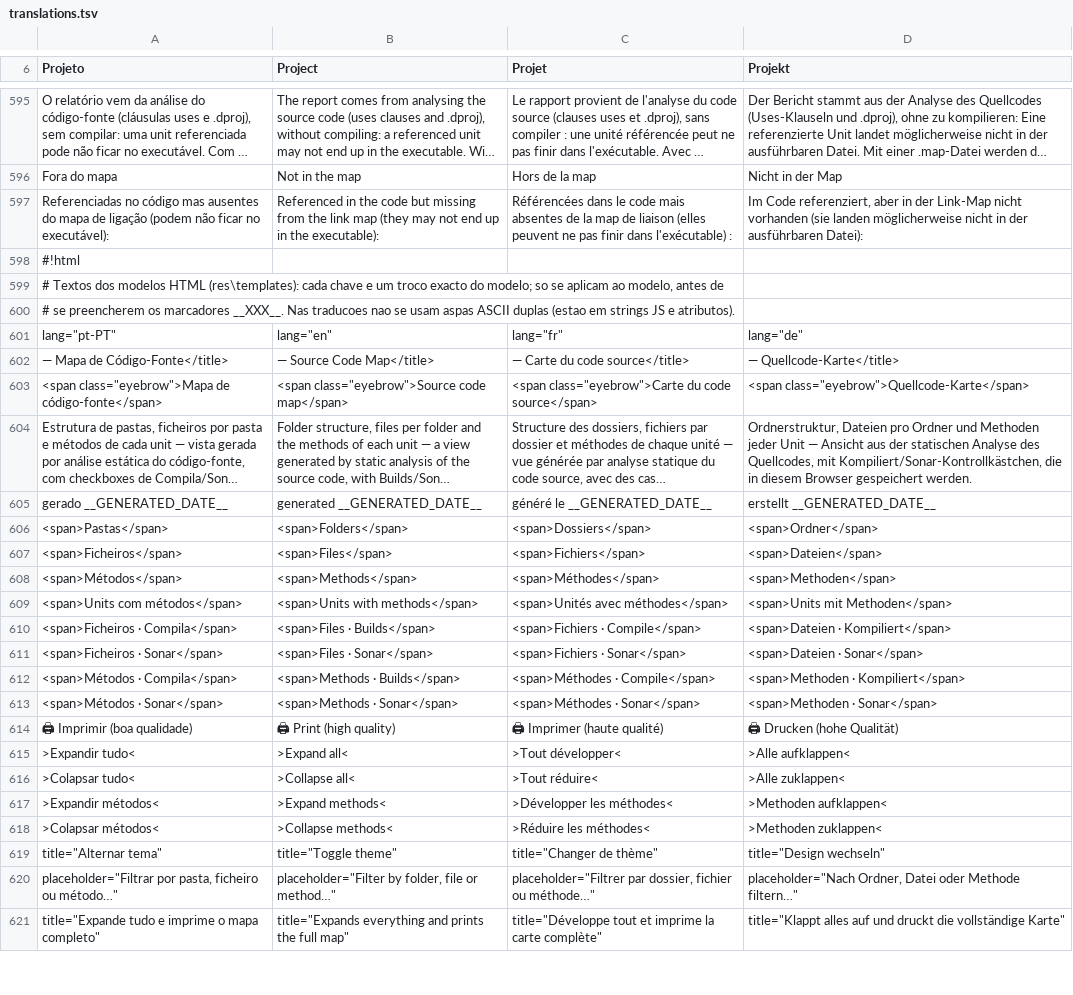
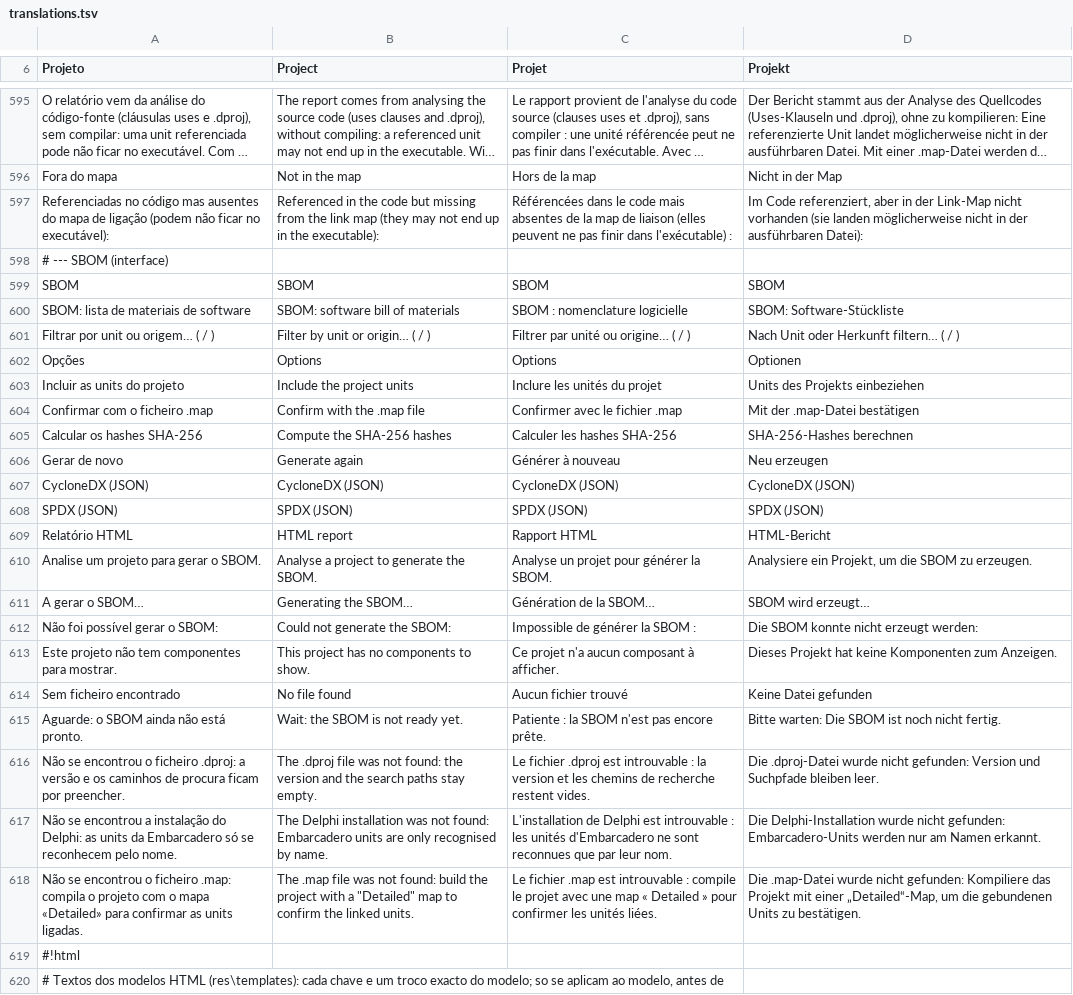
Before and after one commit to JFSF/CodeManager, a TSV file: tools/i18n/translations.tsv, drawn as a sheet; only a part is shown, gaps mark what is left out; the shorter side is filled out with more unchanged rows; long unchanged cells end in ….

```diff
--- a/tools/i18n/translations.tsv
+++ b/tools/i18n/translations.tsv
@@ -597,2 +597,23 @@ Fora do mapa	Not in the map	Hors de la map	Nicht in der Map
 Referenciadas no código mas ausentes do mapa de ligação (podem não ficar no executável):	Referenced in the code but missing from the link map (they may not end up in the executable):	Référencées dans le code mais absentes de la map de liaison (elles peuvent ne pas finir dans l'exécutable) :	Im Code referenziert, aber in der Link-Map nicht vorhanden (sie landen möglicherweise nicht in der ausführbaren Datei):
+# --- SBOM (interface)
+SBOM	SBOM	SBOM	SBOM
+SBOM: lista de materiais de software	SBOM: software bill of materials	SBOM : nomenclature logicielle	SBOM: Software-Stückliste
+Filtrar por unit ou origem…   ( / )	Filter by unit or origin…   ( / )	Filtrer par unité ou origine…   ( / )	Nach Unit oder Herkunft filtern…   ( / )
+Opções	Options	Options	Optionen
+Incluir as units do projeto	Include the project units	Inclure les unités du projet	Units des Projekts einbeziehen
+Confirmar com o ficheiro .map	Confirm with the .map file	Confirmer avec le fichier .map	Mit der .map-Datei bestätigen
+Calcular os hashes SHA-256	Compute the SHA-256 hashes	Calculer les hashes SHA-256	SHA-256-Hashes berechnen
+Gerar de novo	Generate again	Générer à nouveau	Neu erzeugen
+CycloneDX (JSON)	CycloneDX (JSON)	CycloneDX (JSON)	CycloneDX (JSON)
+SPDX (JSON)	SPDX (JSON)	SPDX (JSON)	SPDX (JSON)
+Relatório HTML	HTML report	Rapport HTML	HTML-Bericht
+Analise um projeto para gerar o SBOM.	Analyse a project to generate the SBOM.	Analyse un projet pour générer la SBOM.	Analysiere ein Projekt, um die SBOM zu erzeugen.
+A gerar o SBOM…	Generating the SBOM…	Génération de la SBOM…	SBOM wird erzeugt…
+Não foi possível gerar o SBOM: 	Could not generate the SBOM: 	Impossible de générer la SBOM : 	Die SBOM konnte nicht erzeugt werden:
+Este projeto não tem componentes para mostrar.	This project has no components to show.	Ce projet n'a aucun composant à afficher.	Dieses Projekt hat keine Komponenten zum Anzeigen.
+Sem ficheiro encontrado	No file found	Aucun fichier trouvé	Keine Datei gefunden
+Aguarde: o SBOM ainda não está pronto.	Wait: the SBOM is not ready yet.	Patiente : la SBOM n'est pas encore prête.	Bitte warten: Die SBOM ist noch nicht fertig.
+Não se encontrou o ficheiro .dproj: a versão e os caminhos de procura ficam por preencher.	The .dproj file was not found: the version and the search paths stay empty.	Le fichier .dproj est introuvable : la version et les chemins de recherche restent vides.	Die .dproj-Datei wurde nicht gefunden: Version und Suchpfade bleiben leer.
+Não se encontrou a instalação do Delphi: as units da Embarcadero só se reconhecem pelo nome.	The Delphi installation was not found: Embarcadero units are only recognised by name.	L'installation de Delphi est introuvable : les unités d'Embarcadero ne sont reconnues que par leur nom.	Die Delphi-Installation wurde nicht gefunden: Embarcadero-Units werden nur am Namen erkannt.
+Não se encontrou o ficheiro .map: compila o projeto com o mapa «Detailed» para confirmar as units ligadas.	The .map file was not found: build the project with a "Detailed" map to confirm the linked units.	Le fichier .map est introuvable : compile le projet avec une map « Detailed » pour confirmer les unités liées.	Die .map-Datei wurde nicht gefunden: Kompiliere das Projekt mit einer „Detailed“-Map, um die gebundenen Units zu bestätigen.
 #!html
```
Also changed, not shown: 18 other files.
